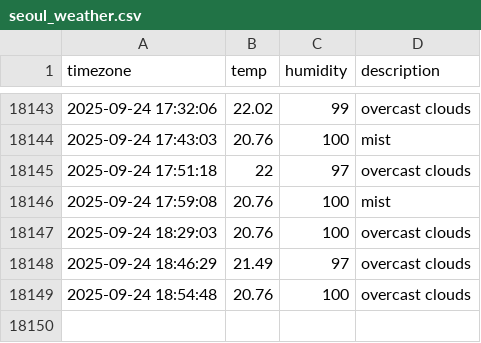
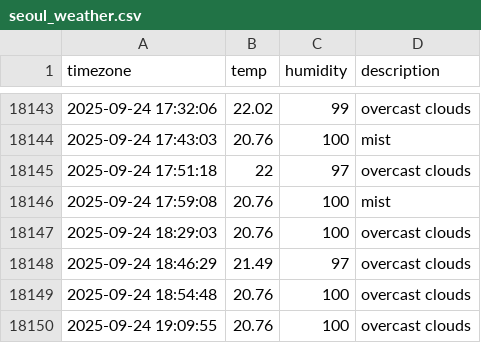
Before and after one commit to 1hyeokk/seoul_weather, a CSV file: seoul_weather.csv, drawn as a sheet; only a part is shown, gaps mark what is left out; the diff names each change by its address in the sheet, - before the commit and + after, or states it on an @@ line.

```diff
--- a/seoul_weather.csv
+++ b/seoul_weather.csv
+row 18150: 2025-09-24 19:09:55 | 20.76 | 100 | overcast clouds
```
